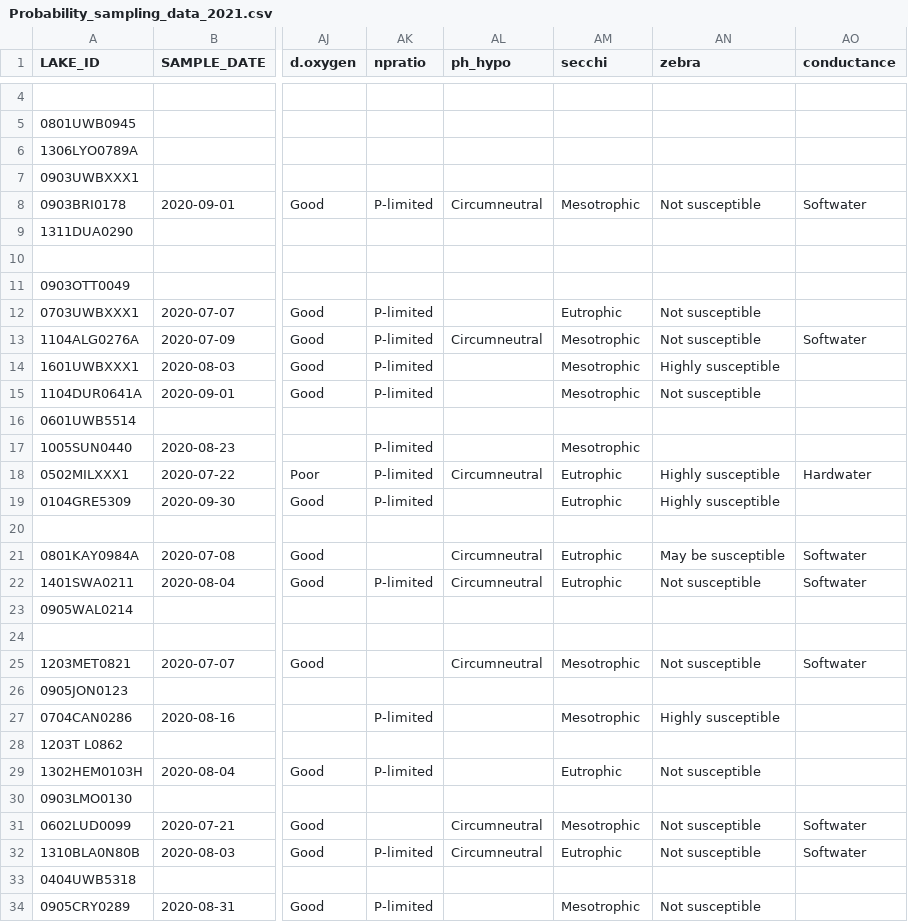
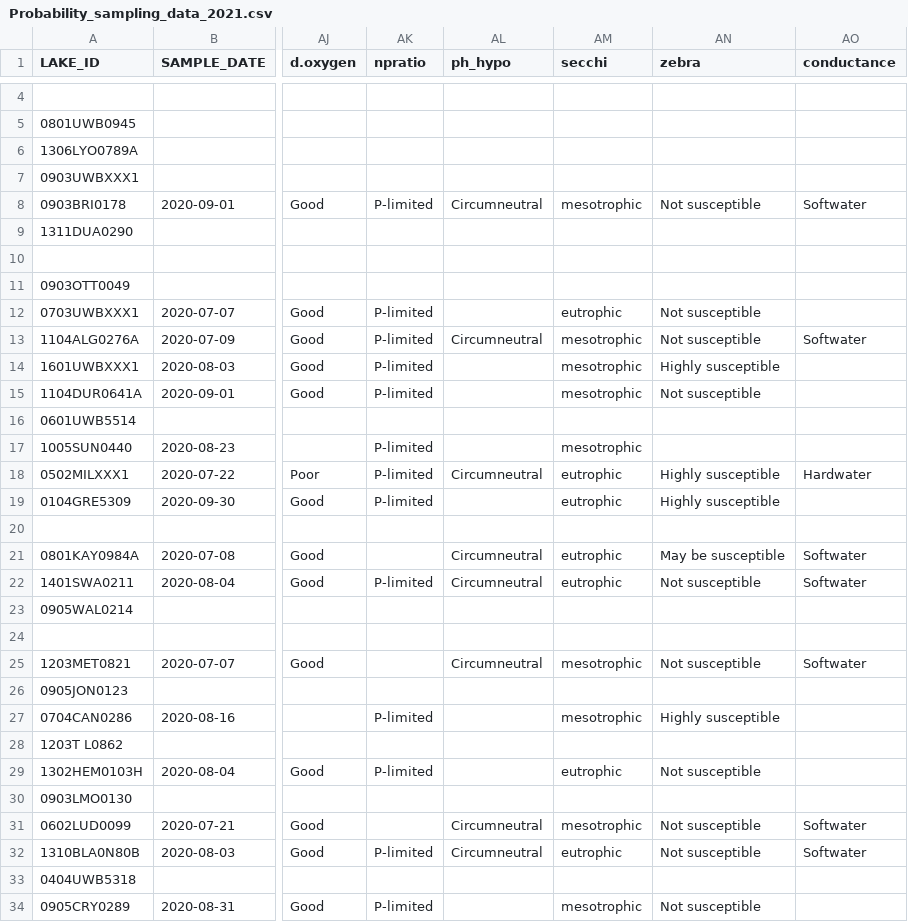
Before and after one commit to AleneOnion/Probability.Sampling, a CSV file: Probability_sampling_data_2021.csv, drawn as a sheet; only a part is shown, gaps mark what is left out; the diff covers the shown part only; the diff names each change by its address in the sheet, - before the commit and + after, or states it on an @@ line.

Commit message:
Added secchi to NYS trophic status plot

```diff
--- a/Probability_sampling_data_2021.csv
+++ b/Probability_sampling_data_2021.csv
-AM8 (secchi): Mesotrophic
+AM8 (secchi): mesotrophic
-AM12 (secchi): Eutrophic
+AM12 (secchi): eutrophic
-AM13:AM15 (secchi): Mesotrophic
+AM13:AM15 (secchi): mesotrophic
-AM17 (secchi): Mesotrophic
+AM17 (secchi): mesotrophic
-AM18:AM19 (secchi): Eutrophic
+AM18:AM19 (secchi): eutrophic
-AM21:AM22 (secchi): Eutrophic
+AM21:AM22 (secchi): eutrophic
-AM25 (secchi): Mesotrophic
+AM25 (secchi): mesotrophic
-AM27 (secchi): Mesotrophic
+AM27 (secchi): mesotrophic
-AM29 (secchi): Eutrophic
+AM29 (secchi): eutrophic
-AM31 (secchi): Mesotrophic
+AM31 (secchi): mesotrophic
-AM32 (secchi): Eutrophic
+AM32 (secchi): eutrophic
-AM34 (secchi): Mesotrophic
+AM34 (secchi): mesotrophic
```
Also changed, not shown: 44 edited cells elsewhere in this file, 2 other files.
